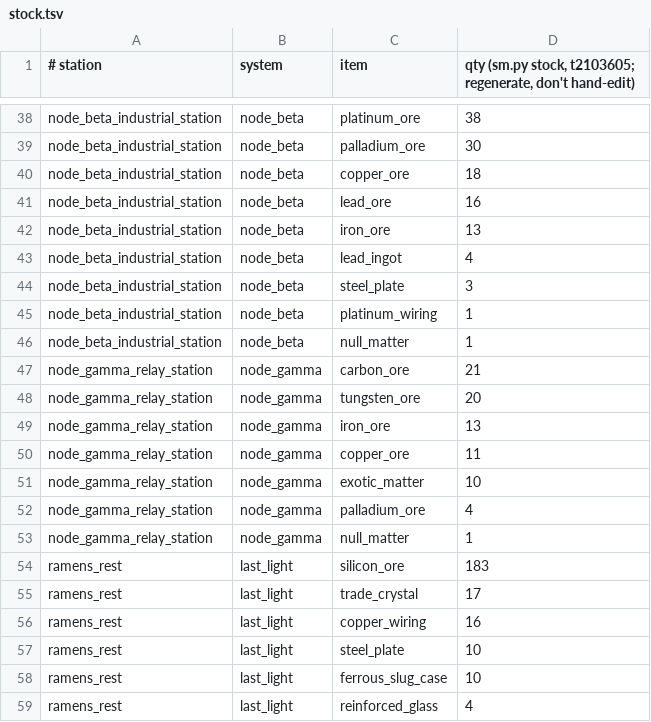
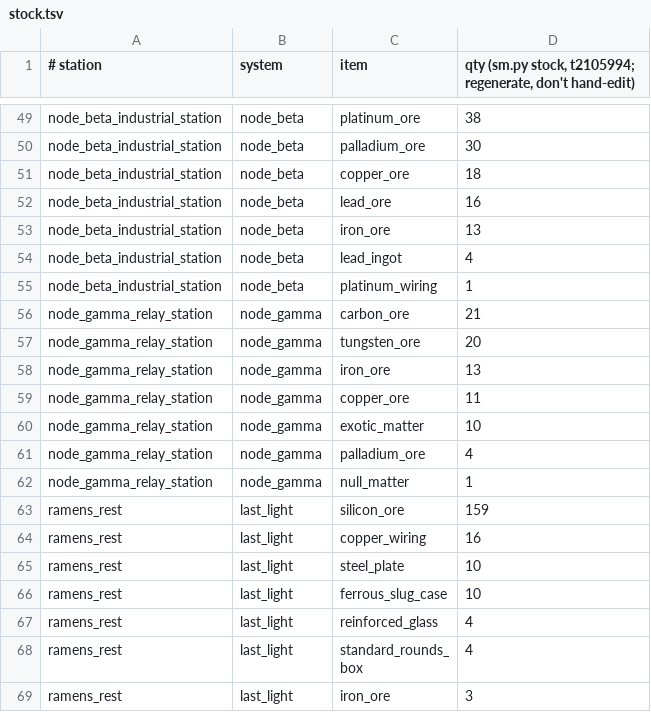
Before and after one commit to mufon609/spaceAGENT, a TSV file: data/stock.tsv, drawn as a sheet; only a part is shown, gaps mark what is left out; the shorter side is filled out with more unchanged rows; the diff covers the shown part only.

```diff
--- a/data/stock.tsv
+++ b/data/stock.tsv
@@ -1 +1 @@
-# station	system	item	qty  (sm.py stock, t2103605; regenerate, don't hand-edit)
+# station	system	item	qty  (sm.py stock, t2105994; regenerate, don't hand-edit)
@@ -43,5 +54,3 @@ node_beta_industrial_station	node_beta	iron_ore	13
 node_beta_industrial_station	node_beta	lead_ingot	4
-node_beta_industrial_station	node_beta	steel_plate	3
 node_beta_industrial_station	node_beta	platinum_wiring	1
-node_beta_industrial_station	node_beta	null_matter	1
 node_gamma_relay_station	node_gamma	carbon_ore	21
@@ -53,4 +62,3 @@ node_gamma_relay_station	node_gamma	palladium_ore	4
 node_gamma_relay_station	node_gamma	null_matter	1
-ramens_rest	last_light	silicon_ore	183
-ramens_rest	last_light	trade_crystal	17
+ramens_rest	last_light	silicon_ore	159
 ramens_rest	last_light	copper_wiring	16
```
Also changed, not shown: 13 added rows, 2 removed rows and 10 edited cells elsewhere in this file, 12 other files.
